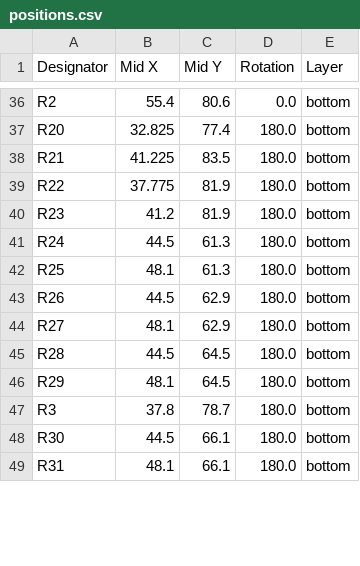
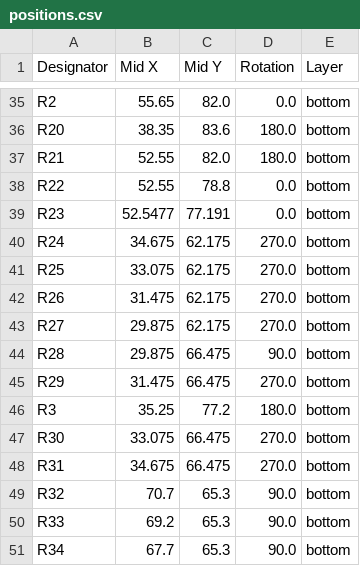
Before and after one commit to ZigZagJoe/SillyTinySCSI, a CSV file: V2.0/production/positions.csv, drawn as a sheet; only a part is shown, gaps mark what is left out; addresses are those after the commit; the diff covers the shown part only; the diff names each change by its address in the sheet, - before the commit and + after, or states it on an @@ line.

```diff
--- a/V2.0/production/positions.csv
+++ b/V2.0/production/positions.csv
-B35 (Mid X): 55.4
+B35 (Mid X): 55.65
-C35 (Mid Y): 80.6
+C35 (Mid Y): 82.0
-B36 (Mid X): 32.825
+B36 (Mid X): 38.35
-C36 (Mid Y): 77.4
+C36 (Mid Y): 83.6
-B37 (Mid X): 41.225
+B37 (Mid X): 52.55
-C37 (Mid Y): 83.5
+C37 (Mid Y): 82.0
-B38 (Mid X): 37.775
+B38 (Mid X): 52.55
-C38 (Mid Y): 81.9
+C38 (Mid Y): 78.8
-D38:D39 (Rotation): 180.0
+D38:D39 (Rotation): 0.0
-B39 (Mid X): 41.2
+B39 (Mid X): 52.5477
-C39 (Mid Y): 81.9
+C39 (Mid Y): 77.191
-B40 (Mid X): 44.5
+B40 (Mid X): 34.675
-C40:C41 (Mid Y): 61.3
+C40:C41 (Mid Y): 62.175
-D40:D43 (Rotation): 180.0
+D40:D43 (Rotation): 270.0
-B41 (Mid X): 48.1
+B41 (Mid X): 33.075
-B42 (Mid X): 44.5
+B42 (Mid X): 31.475
-C42:C43 (Mid Y): 62.9
+C42:C43 (Mid Y): 62.175
-B43 (Mid X): 48.1
+B43 (Mid X): 29.875
-B44 (Mid X): 44.5
+B44 (Mid X): 29.875
-C44:C45 (Mid Y): 64.5
+C44:C45 (Mid Y): 66.475
-D44 (Rotation): 180.0
+D44 (Rotation): 90.0
-B45 (Mid X): 48.1
+B45 (Mid X): 31.475
-D45 (Rotation): 180.0
+D45 (Rotation): 270.0
-B46 (Mid X): 37.8
+B46 (Mid X): 35.25
-C46 (Mid Y): 78.7
+C46 (Mid Y): 77.2
-B47 (Mid X): 44.5
+B47 (Mid X): 33.075
-C47:C48 (Mid Y): 66.1
+C47:C48 (Mid Y): 66.475
-D47:D48 (Rotation): 180.0
+D47:D48 (Rotation): 270.0
-B48 (Mid X): 48.1
+B48 (Mid X): 34.675
+row 49: R32 | 70.7 | 65.3 | 90.0 | bottom
+row 50: R33 | 69.2 | 65.3 | 90.0 | bottom
+row 51: R34 | 67.7 | 65.3 | 90.0 | bottom
```
Also changed, not shown: 1 added row, 2 removed rows and 84 edited cells elsewhere in this file, V2.0/production/bom.csv, V2.0/production/designators.csv, 10 other files.
